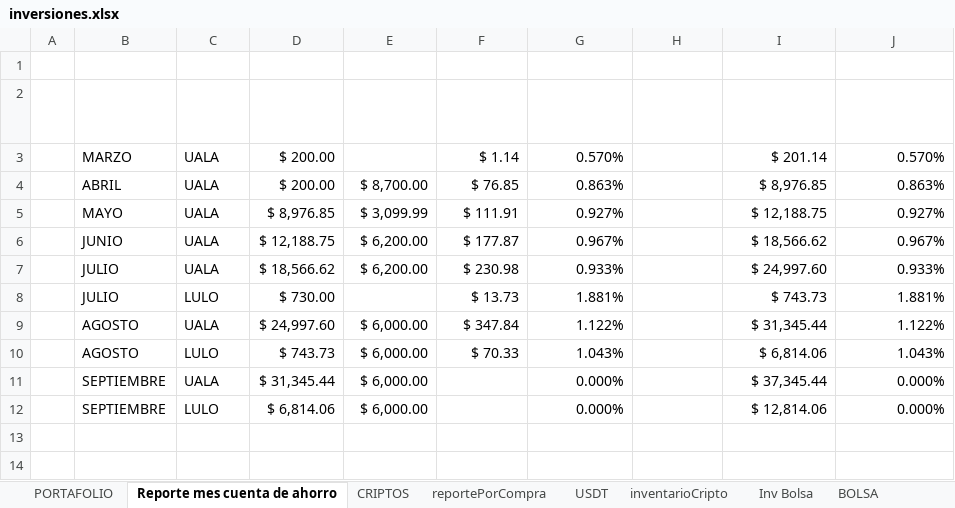
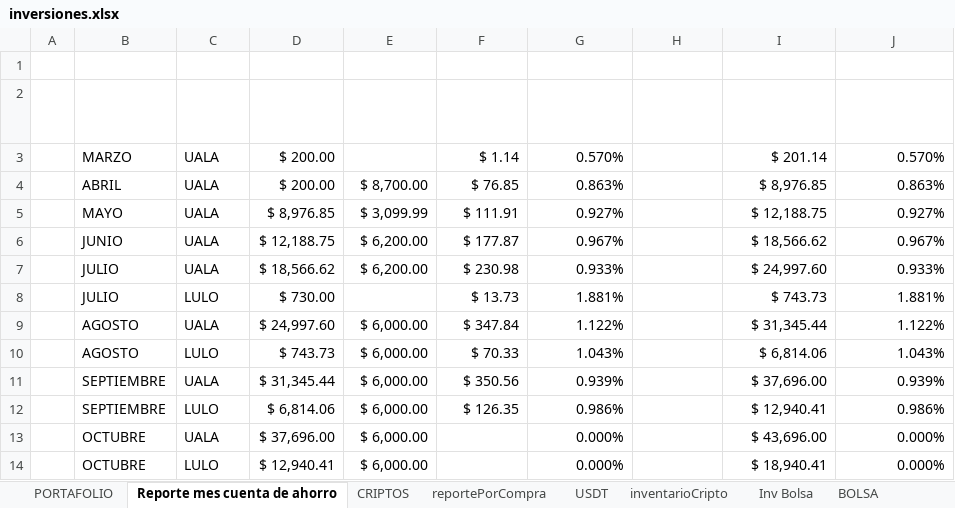
Before and after one commit to sebastia9330/proyectos2024, an Excel workbook: documentos/inversiones.xlsx, sheet Reporte mes cuenta de ahorro, drawn as a sheet; values as stored, in another font and other column widths than the file's, no borders; table styles not drawn; addresses are those after the commit; the diff names each change by its address in the sheet, - before the commit and + after, or states it on an @@ line.

```diff
--- a/documentos/inversiones.xlsx (sheet Reporte mes cuenta de ahorro)
+++ b/documentos/inversiones.xlsx (sheet Reporte mes cuenta de ahorro)
+row 11:  | SEPTIEMBRE | UALA | $ 31,345.44 | $ 6,000.00 | $ 350.56 | 0.939% |  | $ 37,696.00 | 0.939%
+row 12:  | SEPTIEMBRE | LULO | $ 6,814.06 | $ 6,000.00 | $ 126.35 | 0.986% |  | $ 12,940.41 | 0.986%
-B13:B14 (MES): SEPTIEMBRE
+B13:B14 (MES): OCTUBRE
-D13 (CANTIDAD INICIAL): $ 31,345.44
+D13 (CANTIDAD INICIAL): $ 37,696.00
-I13 (TOTAL CAPITAL FIN DE MES): $ 37,345.44
+I13 (TOTAL CAPITAL FIN DE MES): $ 43,696.00
-D14 (CANTIDAD INICIAL): $ 6,814.06
+D14 (CANTIDAD INICIAL): $ 12,940.41
-I14 (TOTAL CAPITAL FIN DE MES): $ 12,814.06
+I14 (TOTAL CAPITAL FIN DE MES): $ 18,940.41
```
Also changed, not shown: sheet reportePorCompra, sheet Inv Bolsa, sheet CRIPTOS, sheet inventarioCripto, sheet USDT, sheet PORTAFOLIO, 1 more sheet, formulas that keep their value, hidden cells, charts or pictures, documentos/Presupuesto.xlsx, 39 other files.
